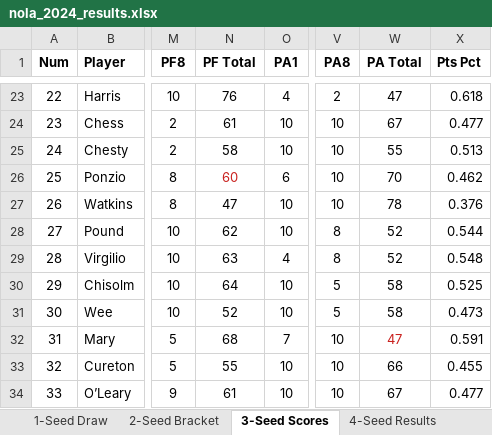
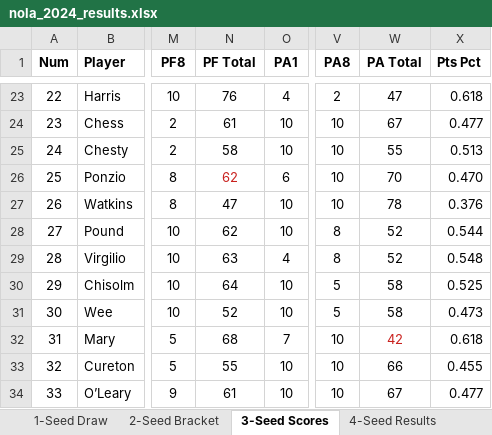
Before and after one commit to crashka/euchmgr, an Excel workbook: legacy/nola_2024_results.xlsx, sheet 3-Seed Scores, drawn as a sheet; only a part is shown, gaps mark what is left out; values as stored, in another font and other column widths than the file's, no borders; the diff names each change by its address in the sheet, - before the commit and + after, or states it on an @@ line.

```diff
--- a/legacy/nola_2024_results.xlsx (sheet 3-Seed Scores)
+++ b/legacy/nola_2024_results.xlsx (sheet 3-Seed Scores)
-N26 (PF Total): 60
+N26 (PF Total): 62
-X26 (Pts Pct): 0.462
+X26 (Pts Pct): 0.470
-W32 (PA Total): 47
+W32 (PA Total): 42
-X32 (Pts Pct): 0.591
+X32 (Pts Pct): 0.618
```
Also changed, not shown: legacy/nola_2023_results.xlsx, 2 other files.
